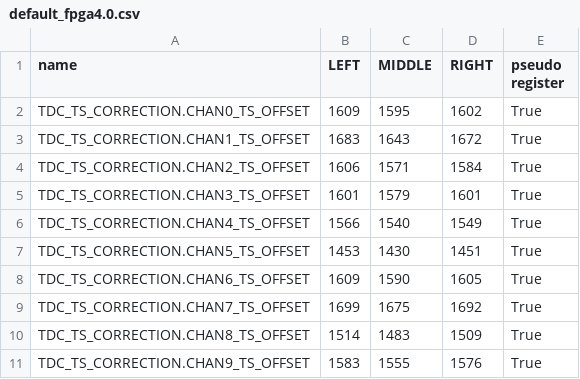
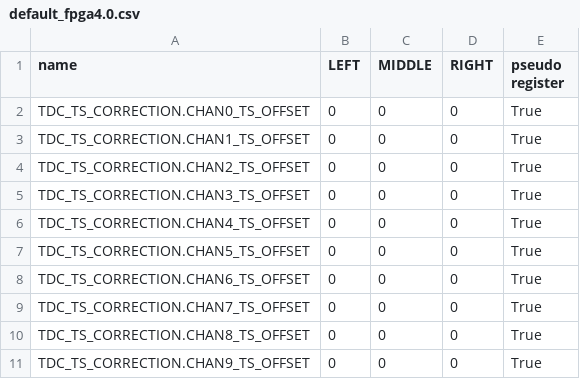
Before and after one commit to mirabitl/pmdaq, a CSV file: cms_febv2/etc/default_fpga4.0.csv, drawn as a sheet; only a part is shown; the diff covers the shown part only.

```diff
--- a/cms_febv2/etc/default_fpga4.0.csv
+++ b/cms_febv2/etc/default_fpga4.0.csv
@@ -1,11 +1,11 @@
 name;LEFT;MIDDLE;RIGHT;pseudo register
-TDC_TS_CORRECTION.CHAN0_TS_OFFSET;1609;1595;1602;True
-TDC_TS_CORRECTION.CHAN1_TS_OFFSET;1683;1643;1672;True
-TDC_TS_CORRECTION.CHAN2_TS_OFFSET;1606;1571;1584;True
-TDC_TS_CORRECTION.CHAN3_TS_OFFSET;1601;1579;1601;True
-TDC_TS_CORRECTION.CHAN4_TS_OFFSET;1566;1540;1549;True
-TDC_TS_CORRECTION.CHAN5_TS_OFFSET;1453;1430;1451;True
-TDC_TS_CORRECTION.CHAN6_TS_OFFSET;1609;1590;1605;True
-TDC_TS_CORRECTION.CHAN7_TS_OFFSET;1699;1675;1692;True
-TDC_TS_CORRECTION.CHAN8_TS_OFFSET;1514;1483;1509;True
-TDC_TS_CORRECTION.CHAN9_TS_OFFSET;1583;1555;1576;True
+TDC_TS_CORRECTION.CHAN0_TS_OFFSET;0;0;0;True
+TDC_TS_CORRECTION.CHAN1_TS_OFFSET;0;0;0;True
+TDC_TS_CORRECTION.CHAN2_TS_OFFSET;0;0;0;True
+TDC_TS_CORRECTION.CHAN3_TS_OFFSET;0;0;0;True
+TDC_TS_CORRECTION.CHAN4_TS_OFFSET;0;0;0;True
+TDC_TS_CORRECTION.CHAN5_TS_OFFSET;0;0;0;True
+TDC_TS_CORRECTION.CHAN6_TS_OFFSET;0;0;0;True
+TDC_TS_CORRECTION.CHAN7_TS_OFFSET;0;0;0;True
+TDC_TS_CORRECTION.CHAN8_TS_OFFSET;0;0;0;True
+TDC_TS_CORRECTION.CHAN9_TS_OFFSET;0;0;0;True
```
Also changed, not shown: 66 edited cells elsewhere in this file, 6 other files.
